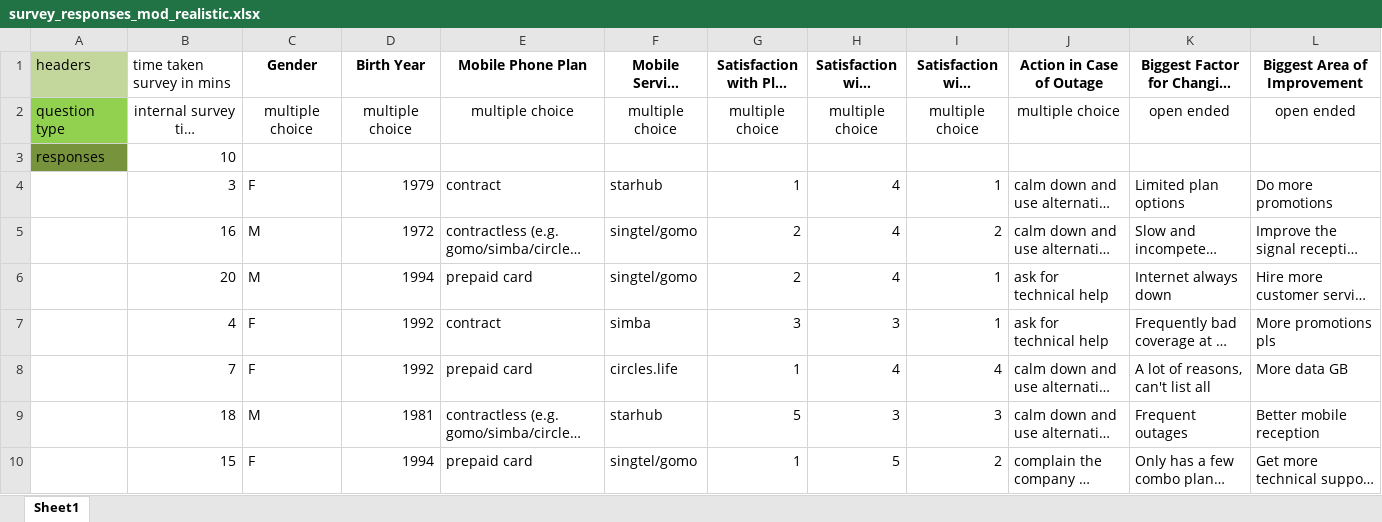
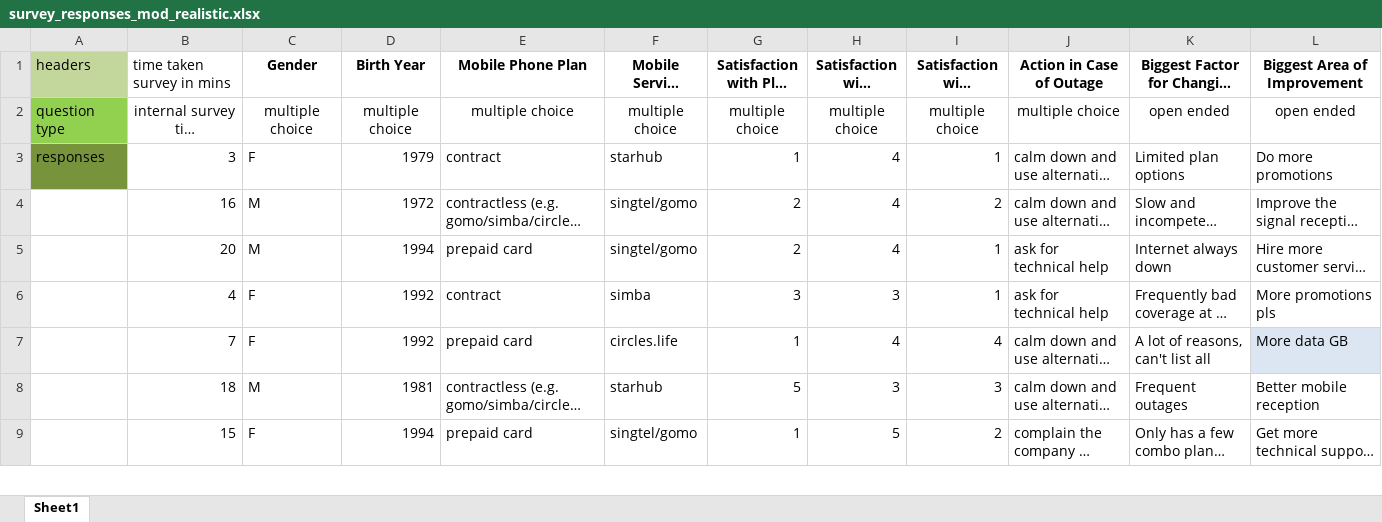
Before and after one commit to JunXuanSIT/Data-Analysis-Project-, an Excel workbook: survey_responses_mod_realistic.xlsx, sheet Sheet1, drawn as a sheet; only a part is shown; long unchanged cells end in …; values as stored, in another font and other column widths than the file's, no borders; table styles not drawn; removed rows and columns are numbered as before the commit, all else as after; the diff names each change by its address in the sheet, - before the commit and + after, or states it on an @@ line.

Commit message:
Update survey_responses_mod_realistic.xlsx
- Removed an empty line from survey response to better check our data

```diff
--- a/survey_responses_mod_realistic.xlsx (sheet Sheet1)
+++ b/survey_responses_mod_realistic.xlsx (sheet Sheet1)
-row 3: responses | 10
-A3 (headers): (empty)
+A3 (headers): responses
-A3 fill: none
+A3 fill: #77933C
-L7 fill: none
+L7 fill: #DCE6F2
```
